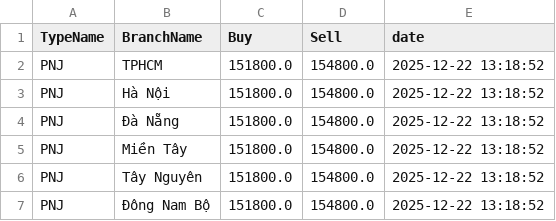
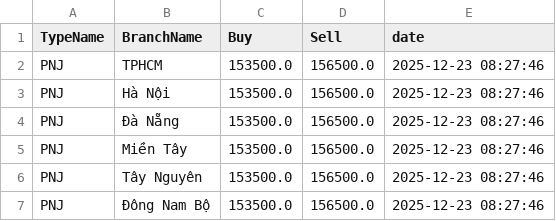
Before and after one commit to ductuongne/PhanTichGiaVang, a CSV file: data/pnj/gold_pnj_realtime.csv, drawn as a sheet.

```diff
--- a/data/pnj/gold_pnj_realtime.csv
+++ b/data/pnj/gold_pnj_realtime.csv
@@ -1,7 +1,7 @@
 TypeName,BranchName,Buy,Sell,date
-PNJ,TPHCM,151800.0,154800.0,2025-12-22 13:18:52
-PNJ,Hà Nội,151800.0,154800.0,2025-12-22 13:18:52
-PNJ,Đà Nẵng,151800.0,154800.0,2025-12-22 13:18:52
-PNJ,Miền Tây,151800.0,154800.0,2025-12-22 13:18:52
-PNJ,Tây Nguyên,151800.0,154800.0,2025-12-22 13:18:52
-PNJ,Đông Nam Bộ,151800.0,154800.0,2025-12-22 13:18:52
+PNJ,TPHCM,153500.0,156500.0,2025-12-23 08:27:46
+PNJ,Hà Nội,153500.0,156500.0,2025-12-23 08:27:46
+PNJ,Đà Nẵng,153500.0,156500.0,2025-12-23 08:27:46
+PNJ,Miền Tây,153500.0,156500.0,2025-12-23 08:27:46
+PNJ,Tây Nguyên,153500.0,156500.0,2025-12-23 08:27:46
+PNJ,Đông Nam Bộ,153500.0,156500.0,2025-12-23 08:27:46
```
Also changed, not shown: data/pnj/gold_pnj_history.csv, data/sjc/gold_sjc_history.csv, 2 other files.
